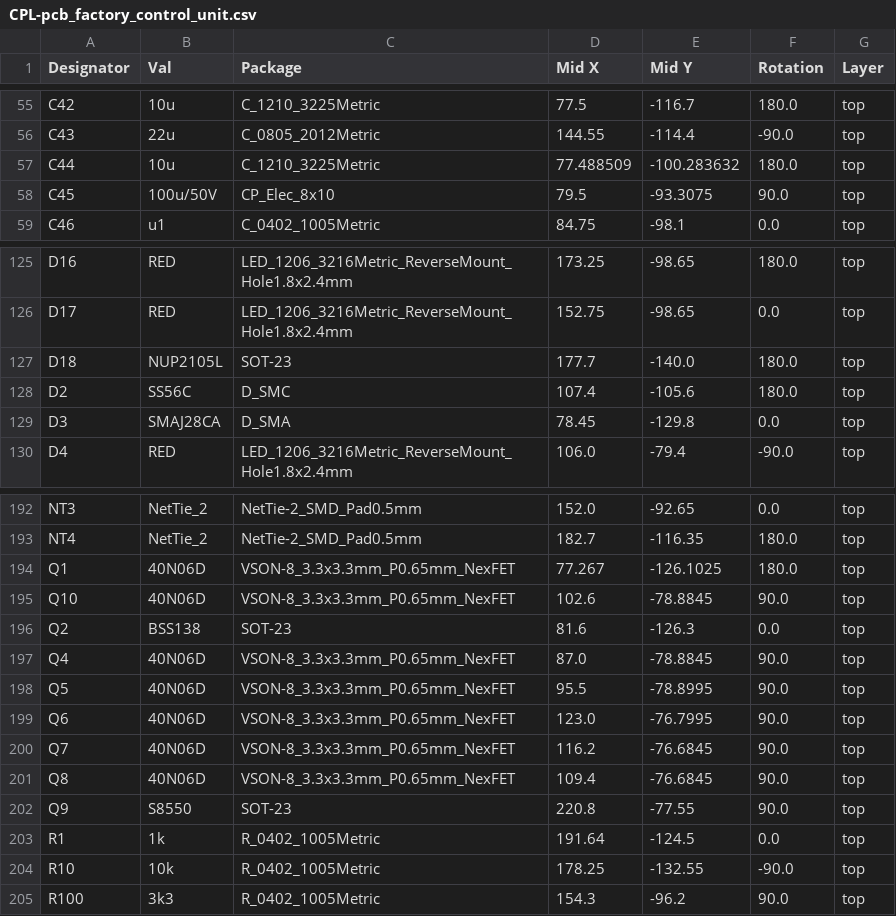
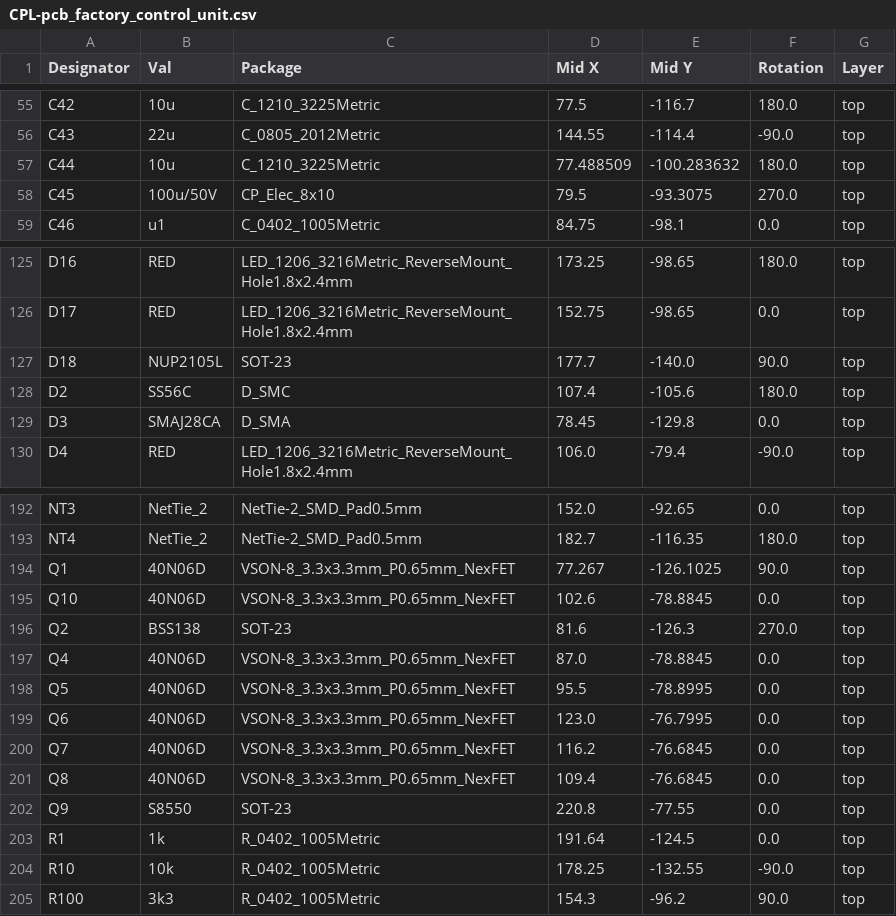
Before and after one commit to klaus-liebler/factory_in_a_box, a CSV file: pcb_factory_control_unit/jlcpcb/production_files/CPL-pcb_factory_control_unit.csv, drawn as a sheet; only a part is shown, gaps mark what is left out; the diff covers the shown part only.

```diff
--- a/pcb_factory_control_unit/jlcpcb/production_files/CPL-pcb_factory_control_unit.csv
+++ b/pcb_factory_control_unit/jlcpcb/production_files/CPL-pcb_factory_control_unit.csv
@@ -57,3 +57,3 @@ C43,22u,C_0805_2012Metric,144.55,-114.4,-90.0,top
 C44,10u,C_1210_3225Metric,77.488509,-100.283632,180.0,top
-C45,100u/50V,CP_Elec_8x10,79.5,-93.3075,90.0,top
+C45,100u/50V,CP_Elec_8x10,79.5,-93.3075,270.0,top
 C46,u1,C_0402_1005Metric,84.75,-98.1,0.0,top
@@ -126,3 +126,3 @@ D16,RED,LED_1206_3216Metric_ReverseMount_Hole1.8x2.4mm,173.25,-98.65,180.0,top
 D17,RED,LED_1206_3216Metric_ReverseMount_Hole1.8x2.4mm,152.75,-98.65,0.0,top
-D18,NUP2105L,SOT-23,177.7,-140.0,180.0,top
+D18,NUP2105L,SOT-23,177.7,-140.0,90.0,top
 D2,SS56C,D_SMC,107.4,-105.6,180.0,top
@@ -193,11 +193,11 @@ NT3,NetTie_2,NetTie-2_SMD_Pad0.5mm,152.0,-92.65,0.0,top
 NT4,NetTie_2,NetTie-2_SMD_Pad0.5mm,182.7,-116.35,180.0,top
-Q1,40N06D,VSON-8_3.3x3.3mm_P0.65mm_NexFET,77.267,-126.1025,180.0,top
-Q10,40N06D,VSON-8_3.3x3.3mm_P0.65mm_NexFET,102.6,-78.8845,90.0,top
-Q2,BSS138,SOT-23,81.6,-126.3,0.0,top
-Q4,40N06D,VSON-8_3.3x3.3mm_P0.65mm_NexFET,87.0,-78.8845,90.0,top
-Q5,40N06D,VSON-8_3.3x3.3mm_P0.65mm_NexFET,95.5,-78.8995,90.0,top
-Q6,40N06D,VSON-8_3.3x3.3mm_P0.65mm_NexFET,123.0,-76.7995,90.0,top
-Q7,40N06D,VSON-8_3.3x3.3mm_P0.65mm_NexFET,116.2,-76.6845,90.0,top
-Q8,40N06D,VSON-8_3.3x3.3mm_P0.65mm_NexFET,109.4,-76.6845,90.0,top
-Q9,S8550,SOT-23,220.8,-77.55,90.0,top
+Q1,40N06D,VSON-8_3.3x3.3mm_P0.65mm_NexFET,77.267,-126.1025,90.0,top
+Q10,40N06D,VSON-8_3.3x3.3mm_P0.65mm_NexFET,102.6,-78.8845,0.0,top
+Q2,BSS138,SOT-23,81.6,-126.3,270.0,top
+Q4,40N06D,VSON-8_3.3x3.3mm_P0.65mm_NexFET,87.0,-78.8845,0.0,top
+Q5,40N06D,VSON-8_3.3x3.3mm_P0.65mm_NexFET,95.5,-78.8995,0.0,top
+Q6,40N06D,VSON-8_3.3x3.3mm_P0.65mm_NexFET,123.0,-76.7995,0.0,top
+Q7,40N06D,VSON-8_3.3x3.3mm_P0.65mm_NexFET,116.2,-76.6845,0.0,top
+Q8,40N06D,VSON-8_3.3x3.3mm_P0.65mm_NexFET,109.4,-76.6845,0.0,top
+Q9,S8550,SOT-23,220.8,-77.55,0.0,top
 R1,1k,R_0402_1005Metric,191.64,-124.5,0.0,top
```
Also changed, not shown: 18 edited cells elsewhere in this file, pcb_factory_control_unit/jlcpcb/production_files/BOM-pcb_factory_control_unit.csv, 20 other files.
